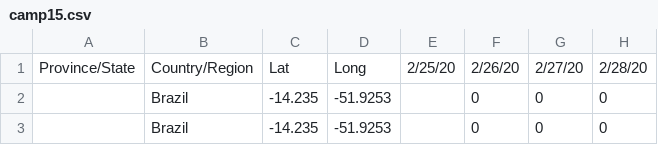
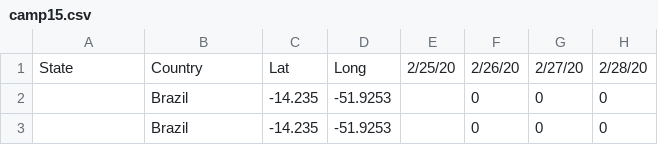
Before and after one commit to khipucode/brazil, a CSV file: camp15.csv, drawn as a sheet; only a part is shown; the diff names each change by its address in the sheet, - before the commit and + after, or states it on an @@ line.

Commit message:
Update camp15.csv

```diff
--- a/camp15.csv
+++ b/camp15.csv
-A1: Province/State
+A1: State
-B1: Country/Region
+B1: Country
```
